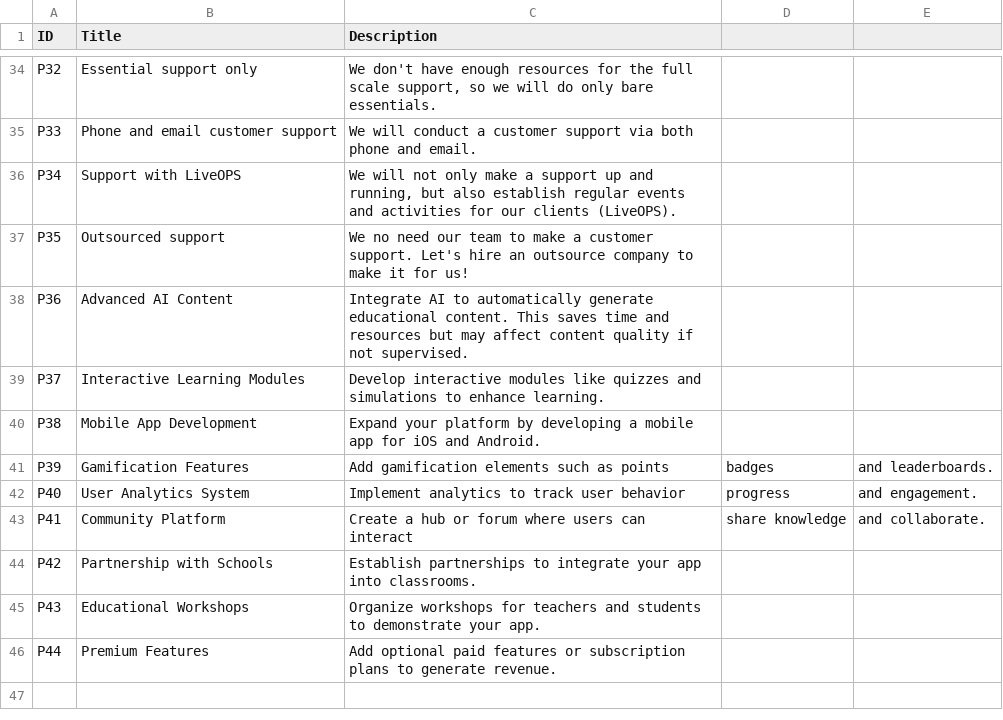
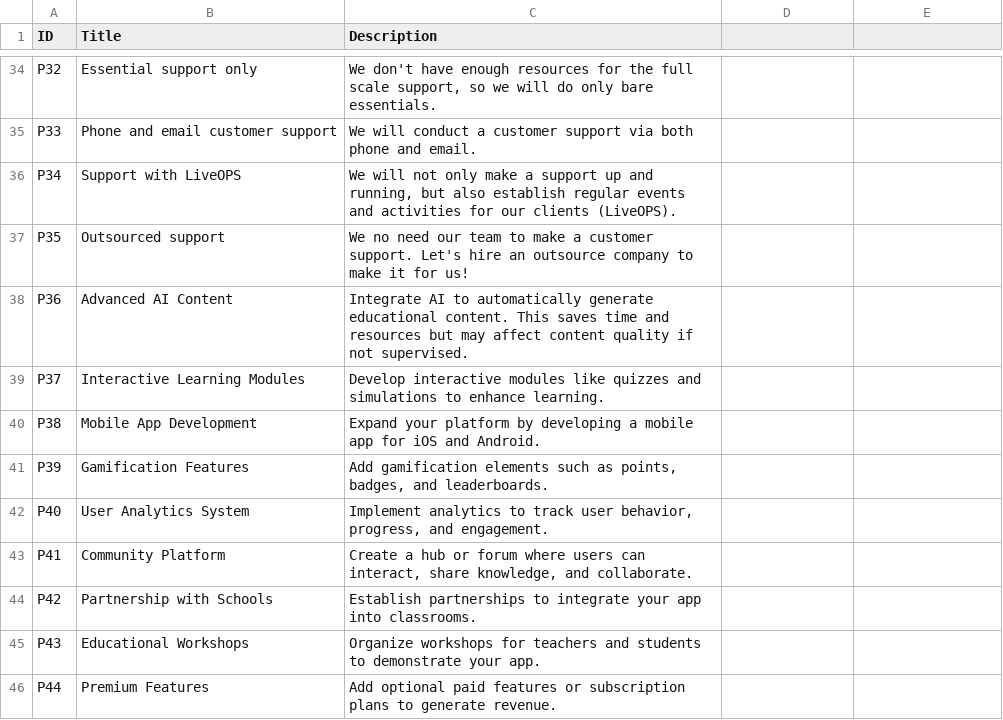
Before and after one commit to kamilla-ilyassova/dpgsim, a CSV file: dpg_sim_export/Data/en/Projects.csv, drawn as a sheet; only a part is shown, gaps mark what is left out; the diff names each change by its address in the sheet, - before the commit and + after, or states it on an @@ line.

Commit message:
Update Projects.csv

```diff
--- a/dpg_sim_export/Data/en/Projects.csv
+++ b/dpg_sim_export/Data/en/Projects.csv
-C41 (Description): …such as points
+C41 (Description): …such as points, badges, and leaderboards.
-D41: badges
+D41: (empty)
-E41: and leaderboards.
+E41: (empty)
-C42 (Description): …track user behavior
+C42 (Description): …track user behavior, progress, and engagement.
-D42: progress
+D42: (empty)
-E42: and engagement.
+E42: (empty)
-C43 (Description): …users can interact
+C43 (Description): …users can interact, share knowledge, and collaborate.
-D43: share knowledge
+D43: (empty)
-E43: and collaborate.
+E43: (empty)
```
